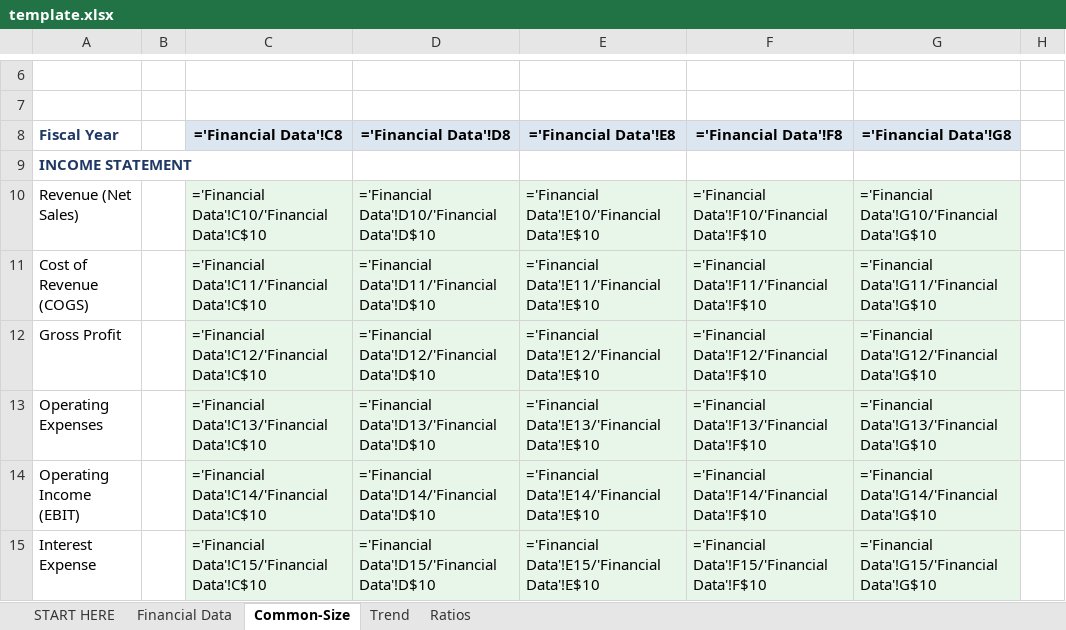
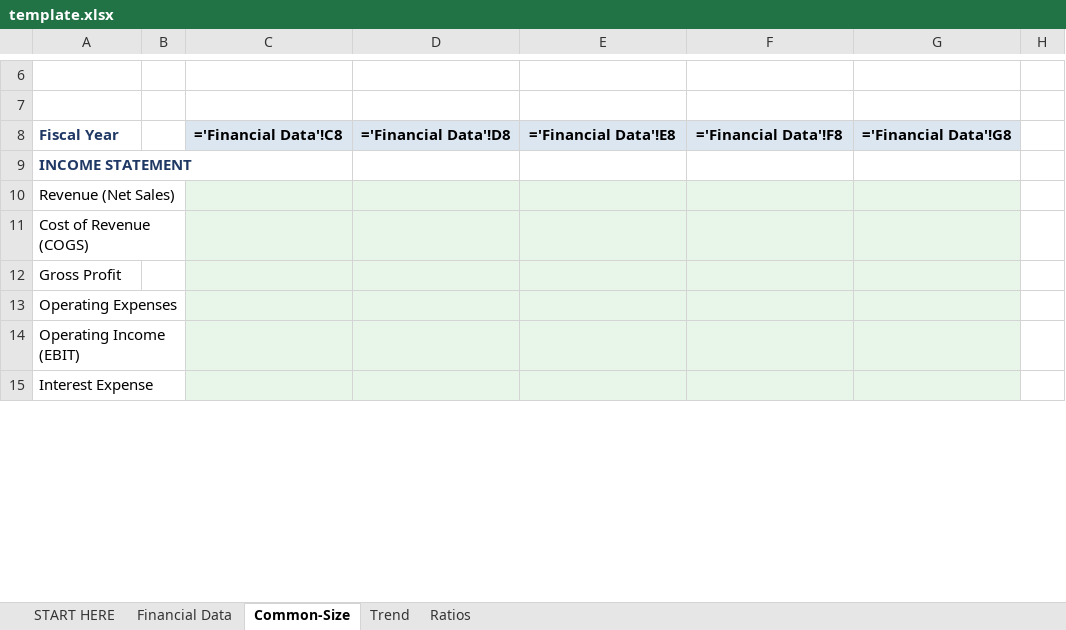
Before and after one commit to fin3750-cell/edgar-query, an Excel workbook: data/template.xlsx, sheet Common-Size, drawn as a sheet; only a part is shown, gaps mark what is left out; values as stored, in another font and other column widths than the file's, no borders; formulas without a stored value are shown as written; the diff covers the shown part only; the diff names each change by its address in the sheet, - before the commit and + after, or states it on an @@ line.

```diff
--- a/data/template.xlsx (sheet Common-Size)
+++ b/data/template.xlsx (sheet Common-Size)
-C10: ='Financial Data'!C10/'Financial Data'!C$10
+C10: (empty)
-D10: ='Financial Data'!D10/'Financial Data'!D$10
+D10: (empty)
-E10: ='Financial Data'!E10/'Financial Data'!E$10
+E10: (empty)
-F10: ='Financial Data'!F10/'Financial Data'!F$10
+F10: (empty)
-G10: ='Financial Data'!G10/'Financial Data'!G$10
+G10: (empty)
-C11: ='Financial Data'!C11/'Financial Data'!C$10
+C11: (empty)
-D11: ='Financial Data'!D11/'Financial Data'!D$10
+D11: (empty)
-E11: ='Financial Data'!E11/'Financial Data'!E$10
+E11: (empty)
-F11: ='Financial Data'!F11/'Financial Data'!F$10
+F11: (empty)
-G11: ='Financial Data'!G11/'Financial Data'!G$10
+G11: (empty)
-C12: ='Financial Data'!C12/'Financial Data'!C$10
+C12: (empty)
-D12: ='Financial Data'!D12/'Financial Data'!D$10
+D12: (empty)
-E12: ='Financial Data'!E12/'Financial Data'!E$10
+E12: (empty)
-F12: ='Financial Data'!F12/'Financial Data'!F$10
+F12: (empty)
-G12: ='Financial Data'!G12/'Financial Data'!G$10
+G12: (empty)
-C13: ='Financial Data'!C13/'Financial Data'!C$10
+C13: (empty)
-D13: ='Financial Data'!D13/'Financial Data'!D$10
+D13: (empty)
-E13: ='Financial Data'!E13/'Financial Data'!E$10
+E13: (empty)
-F13: ='Financial Data'!F13/'Financial Data'!F$10
+F13: (empty)
-G13: ='Financial Data'!G13/'Financial Data'!G$10
+G13: (empty)
-C14: ='Financial Data'!C14/'Financial Data'!C$10
+C14: (empty)
-D14: ='Financial Data'!D14/'Financial Data'!D$10
+D14: (empty)
-E14: ='Financial Data'!E14/'Financial Data'!E$10
+E14: (empty)
-F14: ='Financial Data'!F14/'Financial Data'!F$10
+F14: (empty)
-G14: ='Financial Data'!G14/'Financial Data'!G$10
+G14: (empty)
-C15: ='Financial Data'!C15/'Financial Data'!C$10
+C15: (empty)
-D15: ='Financial Data'!D15/'Financial Data'!D$10
+D15: (empty)
-E15: ='Financial Data'!E15/'Financial Data'!E$10
+E15: (empty)
-F15: ='Financial Data'!F15/'Financial Data'!F$10
+F15: (empty)
-G15: ='Financial Data'!G15/'Financial Data'!G$10
+G15: (empty)
```
Also changed, not shown: 100 edited cells elsewhere in this sheet, sheet Ratios, sheet Trend, sheet START HERE, 6 other files.
